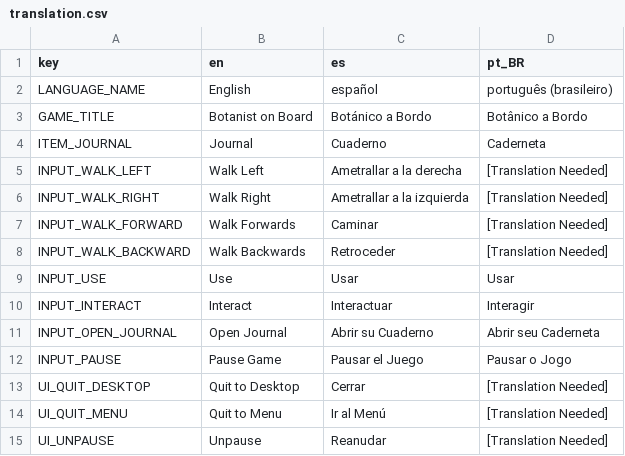
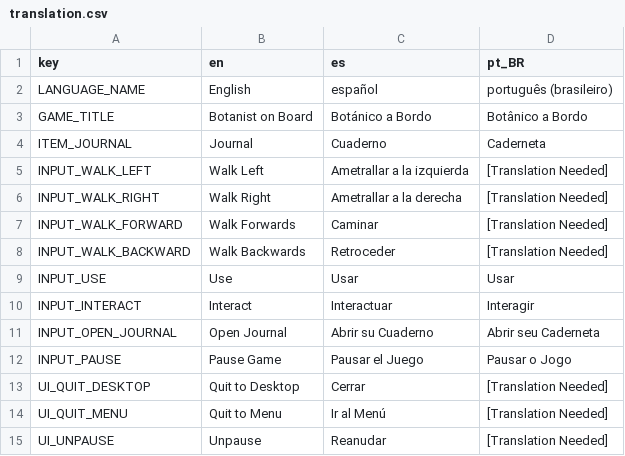
Before and after one commit to Taza-Studio/BotanistOnBoard, a CSV file: translation/translation.csv, drawn as a sheet.

Commit message:
Fixed right and left being backwards in Spanish translation

```diff
--- a/translation/translation.csv
+++ b/translation/translation.csv
@@ -4,4 +4,4 @@ GAME_TITLE,Botanist on Board,Botánico a Bordo,Botânico a Bordo
 ITEM_JOURNAL,Journal,Cuaderno,Caderneta
-INPUT_WALK_LEFT,Walk Left,Ametrallar a la derecha,[Translation Needed]
-INPUT_WALK_RIGHT,Walk Right,Ametrallar a la izquierda,[Translation Needed]
+INPUT_WALK_LEFT,Walk Left,Ametrallar a la izquierda,[Translation Needed]
+INPUT_WALK_RIGHT,Walk Right,Ametrallar a la derecha,[Translation Needed]
 INPUT_WALK_FORWARD,Walk Forwards,Caminar,[Translation Needed]
```
